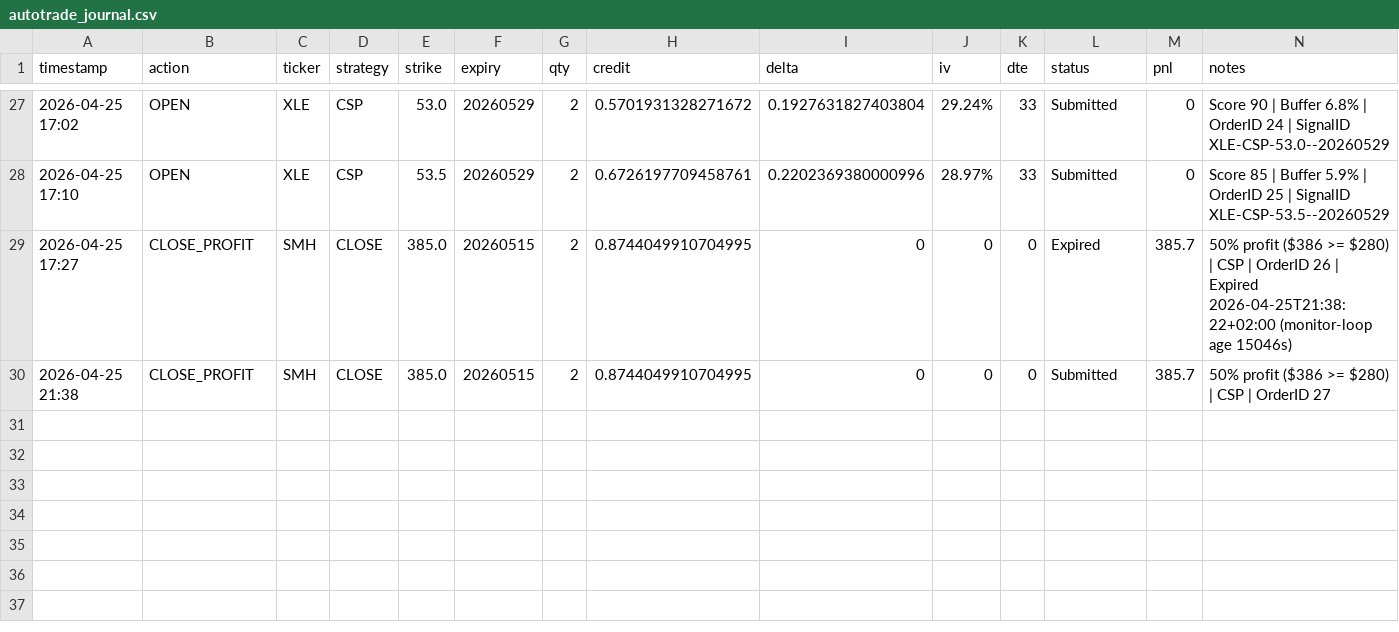
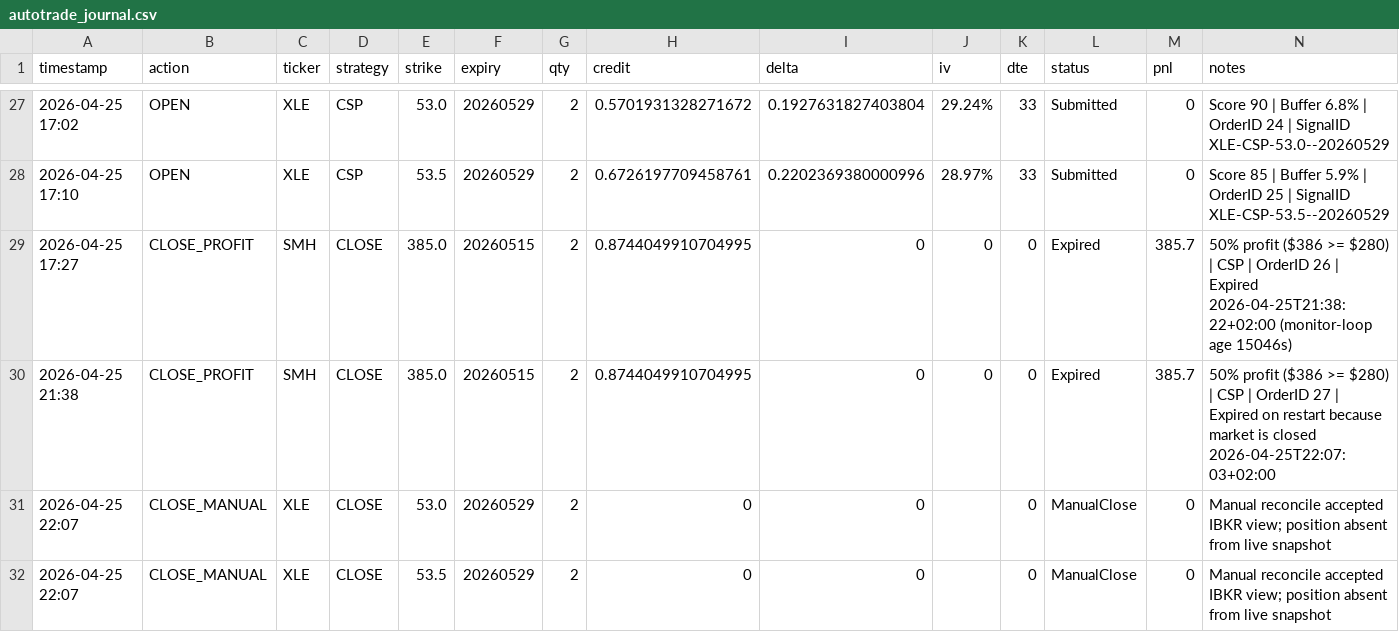
Before and after one commit to Zezo2159/options-pro, a CSV file: data/autotrade_journal.csv, drawn as a sheet; only a part is shown, gaps mark what is left out.

Commit message:
auto-backup on restart 2026-04-25 22:10

```diff
--- a/data/autotrade_journal.csv
+++ b/data/autotrade_journal.csv
@@ -29,2 +29,4 @@ timestamp,action,ticker,strategy,strike,expiry,qty,credit,delta,iv,dte,status,pn
 2026-04-25 17:27,CLOSE_PROFIT,SMH,CLOSE,385.0,20260515,2,0.8744049910704995,0,0,0,Expired,385.7,50% profit ($386 >= $280) | CSP | OrderID 26 | Expired 2026-04-25T21:38:22+02:00 (monitor-loop age 15046s)
-2026-04-25 21:38,CLOSE_PROFIT,SMH,CLOSE,385.0,20260515,2,0.8744049910704995,0,0,0,Submitted,385.7,50% profit ($386 >= $280) | CSP | OrderID 27
+2026-04-25 21:38,CLOSE_PROFIT,SMH,CLOSE,385.0,20260515,2,0.8744049910704995,0,0,0,Expired,385.7,50% profit ($386 >= $280) | CSP | OrderID 27 | Expired on restart because market is closed 2026-04-25T22:07:03+02:00
+2026-04-25 22:07,CLOSE_MANUAL,XLE,CLOSE,53.0,20260529,2,0,0,,0,ManualClose,0,Manual reconcile accepted IBKR view; position absent from live snapshot
+2026-04-25 22:07,CLOSE_MANUAL,XLE,CLOSE,53.5,20260529,2,0,0,,0,ManualClose,0,Manual reconcile accepted IBKR view; position absent from live snapshot
```
Also changed, not shown: 4 other files.
